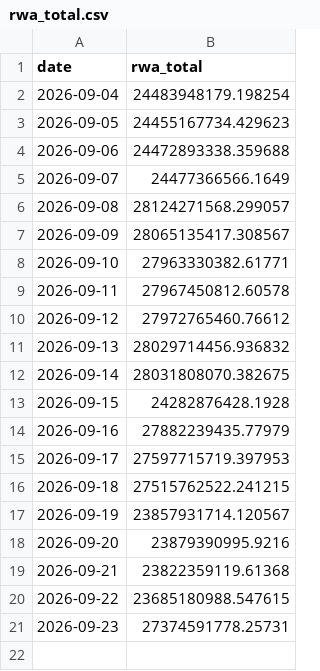
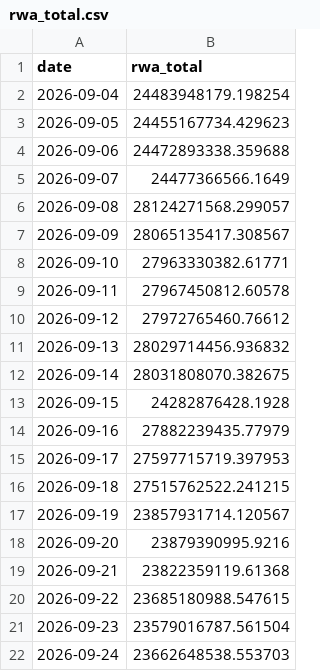
Before and after one commit to Emmmawo/trading_data_track, a CSV file: data/processed/rwa_total.csv, drawn as a sheet.

```diff
--- a/data/processed/rwa_total.csv
+++ b/data/processed/rwa_total.csv
@@ -20,2 +20,3 @@ date,rwa_total
 2026-09-22,23685180988.547615
-2026-09-23,27374591778.25731
+2026-09-23,23579016787.561504
+2026-09-24,23662648538.553703
```
Also changed, not shown: data/processed/chain_Ethereum.csv, data/processed/rwa_top_bsc-usyc-0x8d0fa2.csv, 16 other files.
